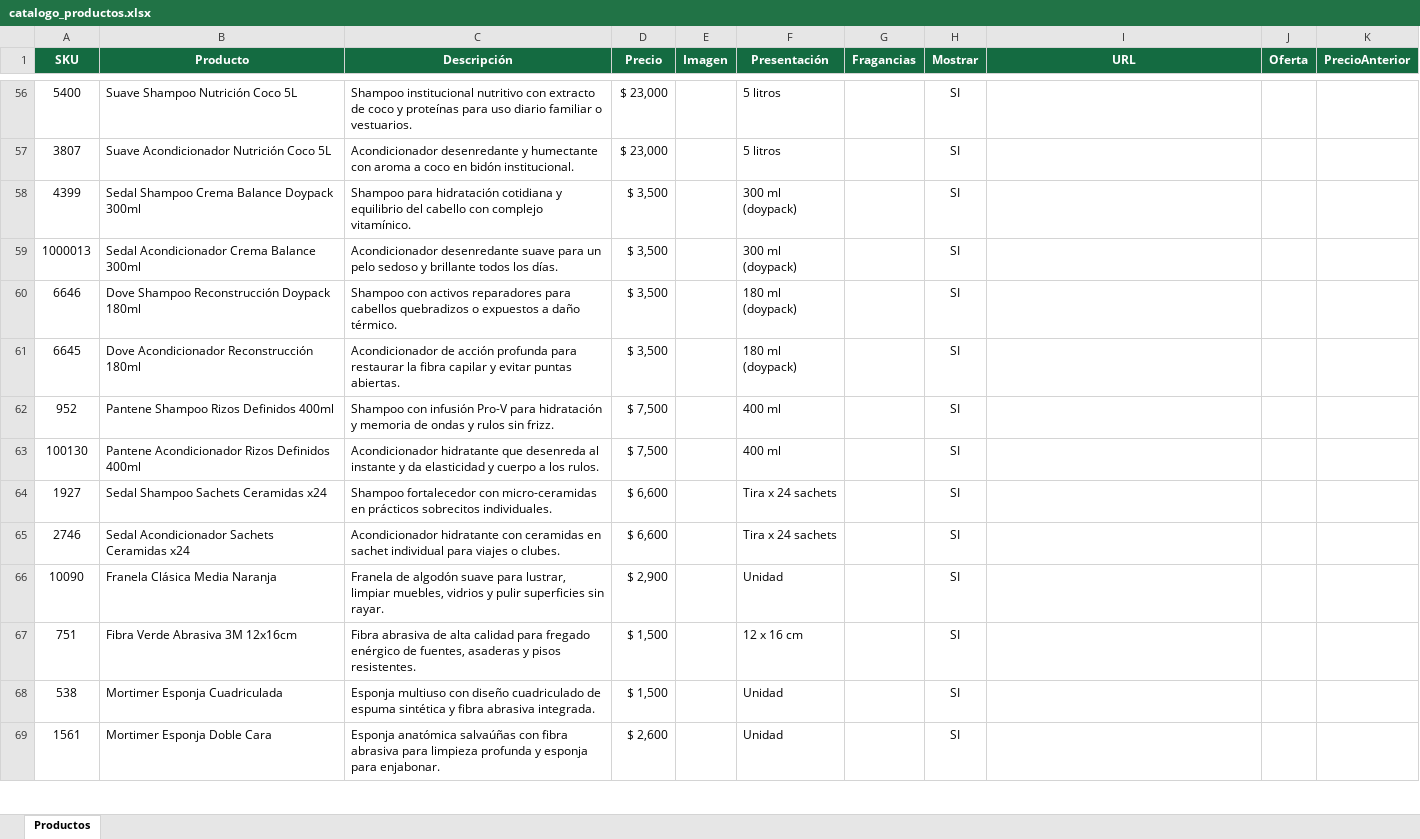
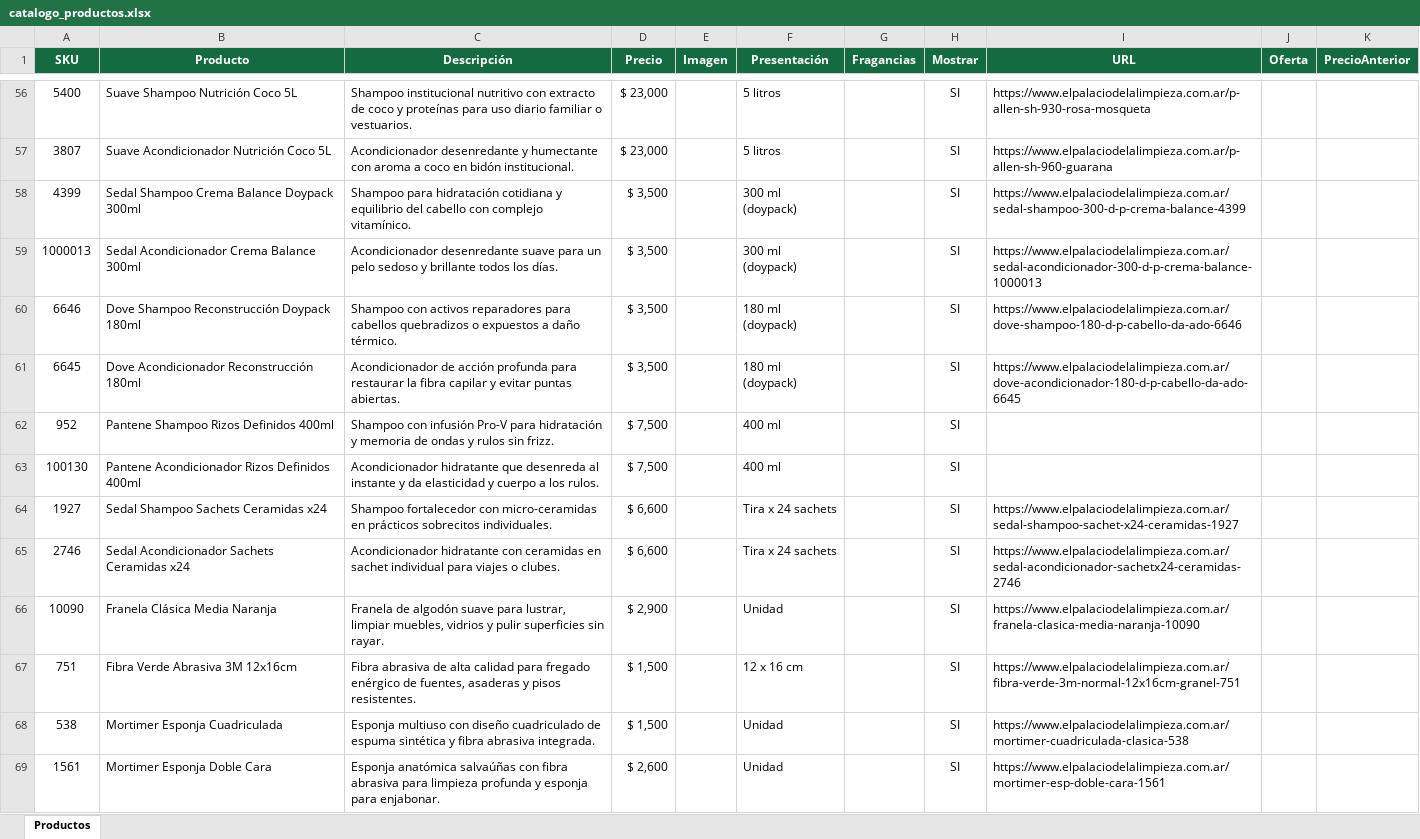
Before and after one commit to SaladinoJC/Generador_catalogo_palacio, an Excel workbook: catalogo_productos.xlsx, sheet Productos, drawn as a sheet; only a part is shown, gaps mark what is left out; values as stored, in another font and other column widths than the file's, no borders; the diff covers the shown part only; the diff names each change by its address in the sheet, - before the commit and + after, or states it on an @@ line.

```diff
--- a/catalogo_productos.xlsx (sheet Productos)
+++ b/catalogo_productos.xlsx (sheet Productos)
-I56 (URL): (empty)
+I56 (URL): https://www.elpalaciodelalimpieza.com.ar/p-allen-sh-930-rosa-mosqueta
-I57 (URL): (empty)
+I57 (URL): https://www.elpalaciodelalimpieza.com.ar/p-allen-sh-960-guarana
-I58 (URL): (empty)
+I58 (URL): https://www.elpalaciodelalimpieza.com.ar/sedal-shampoo-300-d-p-crema-balance-4399
-I59 (URL): (empty)
+I59 (URL): https://www.elpalaciodelalimpieza.com.ar/sedal-acondicionador-300-d-p-crema-balance-1000013
-I60 (URL): (empty)
+I60 (URL): https://www.elpalaciodelalimpieza.com.ar/dove-shampoo-180-d-p-cabello-da-ado-6646
-I61 (URL): (empty)
+I61 (URL): https://www.elpalaciodelalimpieza.com.ar/dove-acondicionador-180-d-p-cabello-da-ado-6645
-I64 (URL): (empty)
+I64 (URL): https://www.elpalaciodelalimpieza.com.ar/sedal-shampoo-sachet-x24-ceramidas-1927
-I65 (URL): (empty)
+I65 (URL): https://www.elpalaciodelalimpieza.com.ar/sedal-acondicionador-sachetx24-ceramidas-2746
-I66 (URL): (empty)
+I66 (URL): https://www.elpalaciodelalimpieza.com.ar/franela-clasica-media-naranja-10090
-I67 (URL): (empty)
+I67 (URL): https://www.elpalaciodelalimpieza.com.ar/fibra-verde-3m-normal-12x16cm-granel-751
-I68 (URL): (empty)
+I68 (URL): https://www.elpalaciodelalimpieza.com.ar/mortimer-cuadriculada-clasica-538
-I69 (URL): (empty)
+I69 (URL): https://www.elpalaciodelalimpieza.com.ar/mortimer-esp-doble-cara-1561
```
Also changed, not shown: 91 edited cells elsewhere in this sheet, 17 other files.
